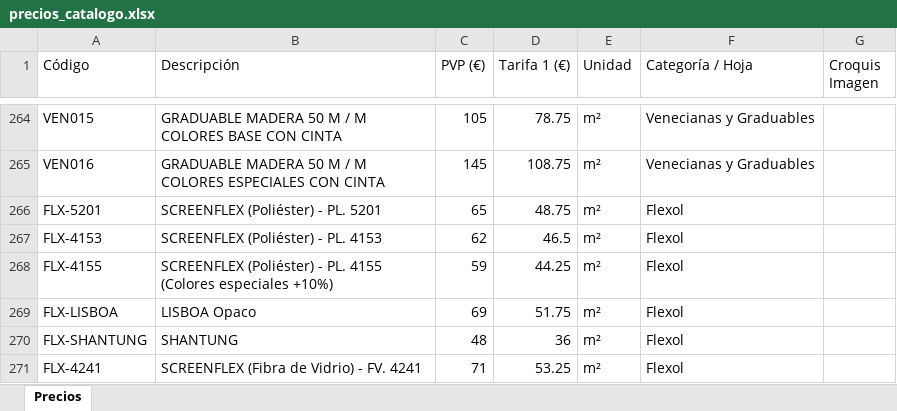
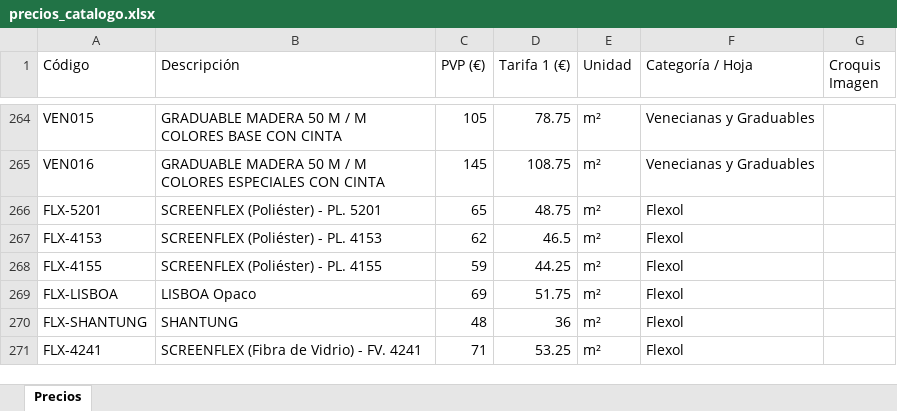
Before and after one commit to EnriqueALDAOPENSADO2/AGRELA, an Excel workbook: precios_catalogo.xlsx, sheet Precios, drawn as a sheet; only a part is shown, gaps mark what is left out; values as stored, in another font and other column widths than the file's, no borders; the diff names each change by its address in the sheet, - before the commit and + after, or states it on an @@ line.

Commit message:
Añadir opcion interactiva de colores especiales (+10%) para FLX-4155 y tejidos Flexol

```diff
--- a/precios_catalogo.xlsx (sheet Precios)
+++ b/precios_catalogo.xlsx (sheet Precios)
-B268 (Descripción): …PL. 4155 (Colores especiales +10%)
+B268 (Descripción): …PL. 4155
```
Also changed, not shown: PRECIOS/FLEXOL ENERO 2026.xlsx, PRECIOS/flexol.xlsx, 7 other files.
